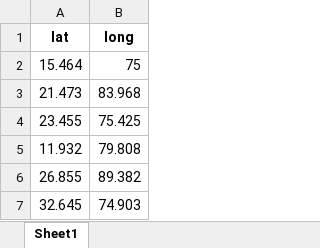
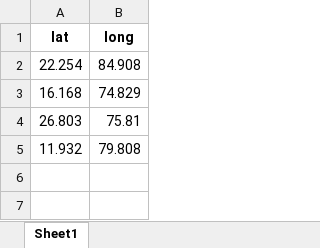
Before and after one commit to Jayakumarvaddadi/weighted-k-means-dc-location, an Excel workbook: dc_locations.xlsx, sheet Sheet1, drawn as a sheet; values as stored, in another font and other column widths than the file's, no borders; removed rows and columns are numbered as before the commit, all else as after; the diff names each change by its address in the sheet, - before the commit and + after, or states it on an @@ line.

```diff
--- a/dc_locations.xlsx (sheet Sheet1)
+++ b/dc_locations.xlsx (sheet Sheet1)
-row 2: 15.464 | 75
-row 3: 21.473 | 83.968
-row 4: 23.455 | 75.425
+row 2: 22.254 | 84.908
+row 3: 16.168 | 74.829
+row 4: 26.803 | 75.81
-row 6: 26.855 | 89.382
-row 7: 32.645 | 74.903
```
Also changed, not shown: clustered_output.xlsx, model_summary.xlsx, 1 other file.
